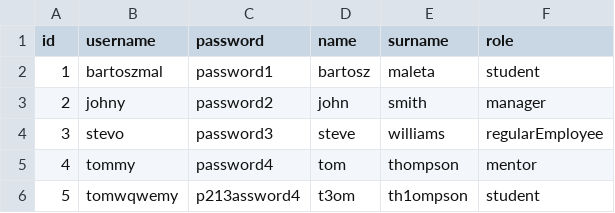
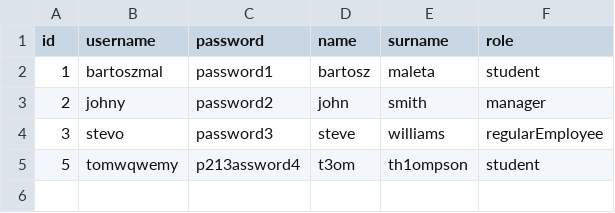
Before and after one commit to bartoszmaleta/learningManagmentSystem, a CSV file: src/main/resources/users.csv, drawn as a sheet; the diff names each change by its address in the sheet, - before the commit and + after, or states it on an @@ line.

Commit message:
Add removeUserFromCsv

```diff
--- a/src/main/resources/users.csv
+++ b/src/main/resources/users.csv
-row 5: 4 | tommy | password4 | tom | thompson | mentor
```
Also changed, not shown: 8 other files.
